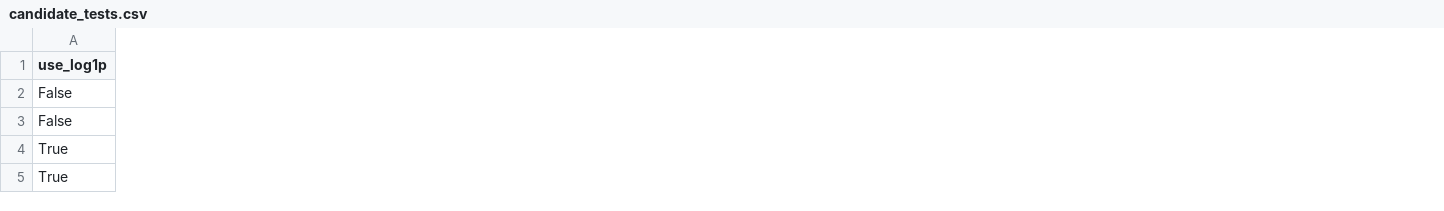
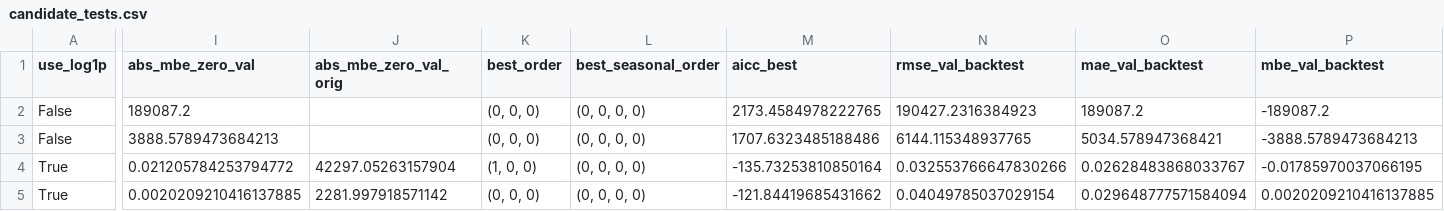
Before and after one commit to 1ngVG-OA/FinalProject, a CSV file: Results/metrics/preprocessing/candidate_tests.csv, drawn as a sheet; only a part is shown, gaps mark what is left out; the diff covers the shown part only; the diff names each change by its address in the sheet, - before the commit and + after, or states it on an @@ line.

```diff
--- a/Results/metrics/preprocessing/candidate_tests.csv
+++ b/Results/metrics/preprocessing/candidate_tests.csv
+column I (abs_mbe_zero_val), rows 2-5: 189087.2 | 3888.5789473684213 | 0.021205784253794772 | 0.0020209210416137885
+column J (abs_mbe_zero_val_orig), rows 4-5: 42297.05263157904 | 2281.997918571142
+column K (best_order), rows 2-5: (0, 0, 0) | (0, 0, 0) | (1, 0, 0) | (0, 0, 0)
+column L (best_seasonal_order), rows 2-5: all (0, 0, 0, 0)
+column M (aicc_best), rows 2-5: 2173.4584978222765 | 1707.6323485188486 | -135.73253810850164 | -121.84419685431662
+column N (rmse_val_backtest), rows 2-5: 190427.2316384923 | 6144.115348937765 | 0.032553766647830266 | 0.04049785037029154
+column O (mae_val_backtest), rows 2-5: 189087.2 | 5034.578947368421 | 0.02628483868033767 | 0.029648777571584094
+column P (mbe_val_backtest), rows 2-5: -189087.2 | -3888.5789473684213 | -0.01785970037066195 | 0.0020209210416137885
```
Also changed, not shown: 13 added columns elsewhere in this file, Results/metrics/comparison/family_winners.csv, Results/metrics/ml/feature_selection.csv, 50 other files.
